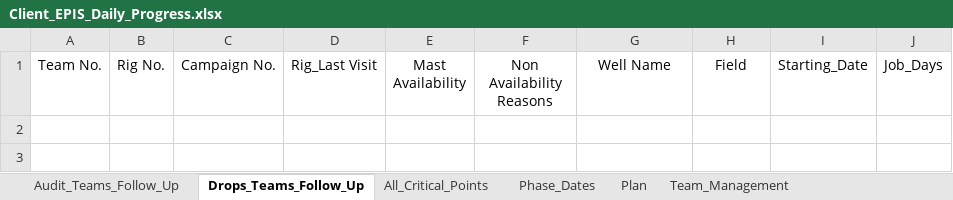
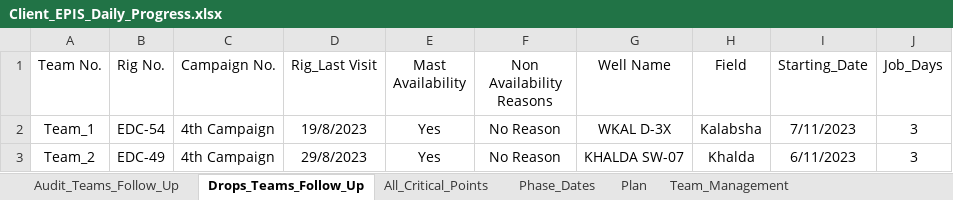
Before and after one commit to EPIS2023/KPC_EPIS_Follow_Up, an Excel workbook: Client_EPIS_Daily_Progress.xlsx, sheet Drops_Teams_Follow_Up, drawn as a sheet; values as stored, in another font and other column widths than the file's, no borders; the diff names each change by its address in the sheet, - before the commit and + after, or states it on an @@ line.

```diff
--- a/Client_EPIS_Daily_Progress.xlsx (sheet Drops_Teams_Follow_Up)
+++ b/Client_EPIS_Daily_Progress.xlsx (sheet Drops_Teams_Follow_Up)
+row 2: Team_1 | EDC-54 | 4th Campaign | 19/8/2023 | Yes | No Reason | WKAL D-3X | Kalabsha | 7/11/2023 | 3
+row 3: Team_2 | EDC-49 | 4th Campaign | 29/8/2023 | Yes | No Reason | KHALDA SW-07 | Khalda | 6/11/2023 | 3
```
Also changed, not shown: sheet Plan, sheet All_Critical_Points, sheet Audit_Teams_Follow_Up, sheet Team_Management, sheet Phase_Dates, hidden cells.
